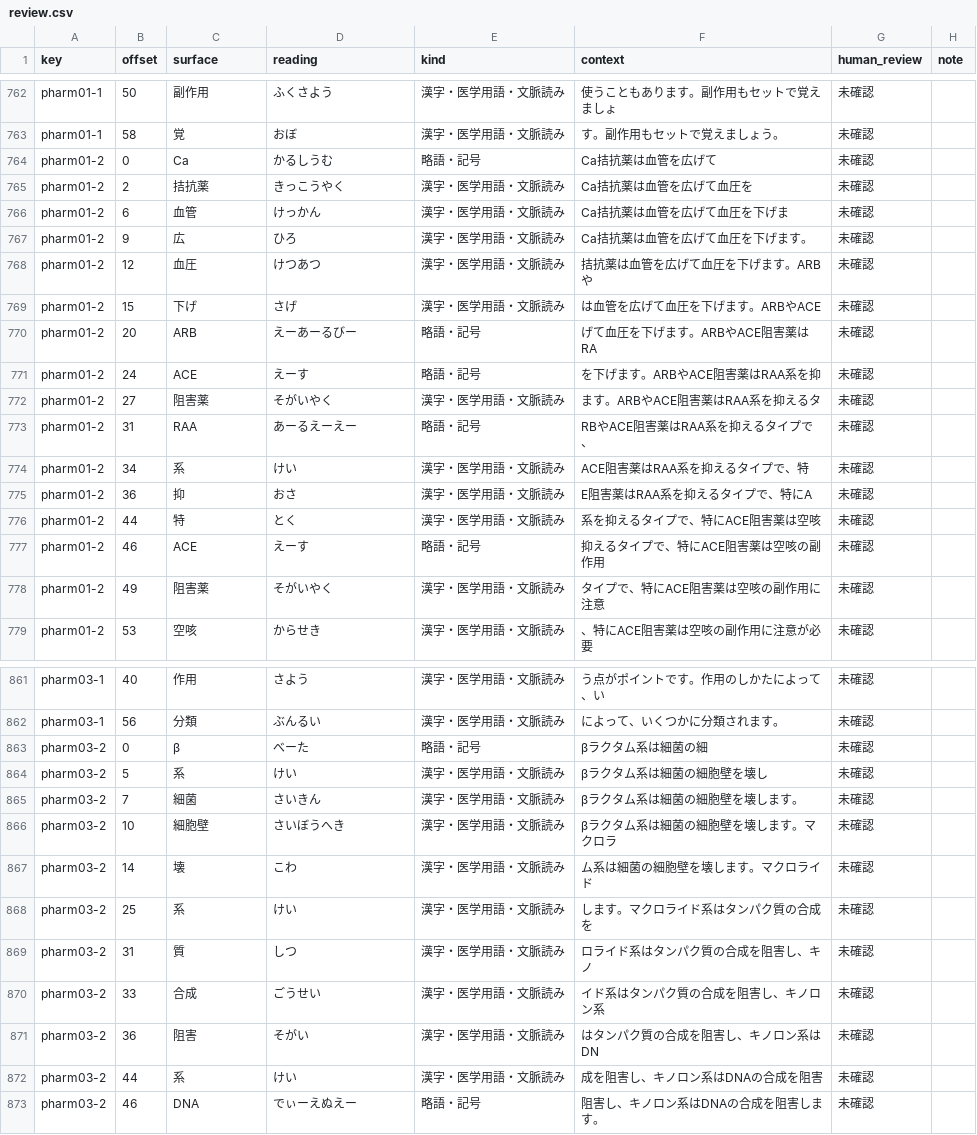
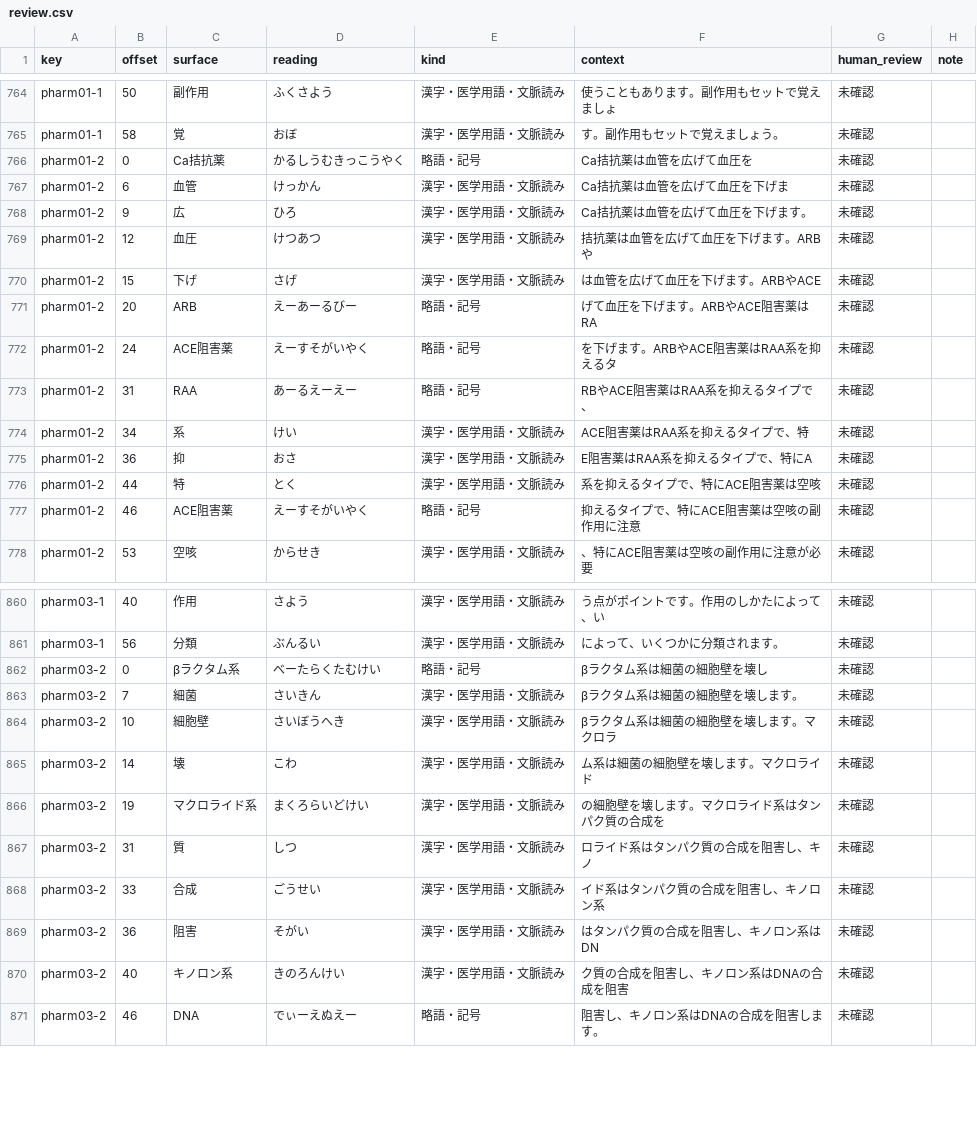
Before and after one commit to yakkun-shinchian/SD-, a CSV file: coefont/review.csv, drawn as a sheet; only a part is shown, gaps mark what is left out; the diff covers the shown part only.

```diff
--- a/coefont/review.csv
+++ b/coefont/review.csv
@@ -763,4 +765,3 @@
 "pharm01-1","58","覚","おぼ","漢字・医学用語・文脈読み","す。副作用もセットで覚えましょう。","未確認",""
-"pharm01-2","0","Ca","かるしうむ","略語・記号","Ca拮抗薬は血管を広げて","未確認",""
-"pharm01-2","2","拮抗薬","きっこうやく","漢字・医学用語・文脈読み","Ca拮抗薬は血管を広げて血圧を","未確認",""
+"pharm01-2","0","Ca拮抗薬","かるしうむきっこうやく","略語・記号","Ca拮抗薬は血管を広げて血圧を","未確認",""
 "pharm01-2","6","血管","けっかん","漢字・医学用語・文脈読み","Ca拮抗薬は血管を広げて血圧を下げま","未確認",""
@@ -770,4 +771,3 @@
 "pharm01-2","20","ARB","えーあーるびー","略語・記号","げて血圧を下げます。ARBやACE阻害薬はRA","未確認",""
-"pharm01-2","24","ACE","えーす","略語・記号","を下げます。ARBやACE阻害薬はRAA系を抑","未確認",""
-"pharm01-2","27","阻害薬","そがいやく","漢字・医学用語・文脈読み","ます。ARBやACE阻害薬はRAA系を抑えるタ","未確認",""
+"pharm01-2","24","ACE阻害薬","えーすそがいやく","略語・記号","を下げます。ARBやACE阻害薬はRAA系を抑えるタ","未確認",""
 "pharm01-2","31","RAA","あーるえーえー","略語・記号","RBやACE阻害薬はRAA系を抑えるタイプで、","未確認",""
@@ -776,4 +776,3 @@
 "pharm01-2","44","特","とく","漢字・医学用語・文脈読み","系を抑えるタイプで、特にACE阻害薬は空咳","未確認",""
-"pharm01-2","46","ACE","えーす","略語・記号","抑えるタイプで、特にACE阻害薬は空咳の副作用","未確認",""
-"pharm01-2","49","阻害薬","そがいやく","漢字・医学用語・文脈読み","タイプで、特にACE阻害薬は空咳の副作用に注意","未確認",""
+"pharm01-2","46","ACE阻害薬","えーすそがいやく","略語・記号","抑えるタイプで、特にACE阻害薬は空咳の副作用に注意","未確認",""
 "pharm01-2","53","空咳","からせき","漢字・医学用語・文脈読み","、特にACE阻害薬は空咳の副作用に注意が必要","未確認",""
@@ -862,4 +861,3 @@
 "pharm03-1","56","分類","ぶんるい","漢字・医学用語・文脈読み","によって、いくつかに分類されます。","未確認",""
-"pharm03-2","0","β","べーた","略語・記号","βラクタム系は細菌の細","未確認",""
-"pharm03-2","5","系","けい","漢字・医学用語・文脈読み","βラクタム系は細菌の細胞壁を壊し","未確認",""
+"pharm03-2","0","βラクタム系","べーたらくたむけい","略語・記号","βラクタム系は細菌の細胞壁を壊し","未確認",""
 "pharm03-2","7","細菌","さいきん","漢字・医学用語・文脈読み","βラクタム系は細菌の細胞壁を壊します。","未確認",""
@@ -867,3 +865,3 @@
 "pharm03-2","14","壊","こわ","漢字・医学用語・文脈読み","ム系は細菌の細胞壁を壊します。マクロライド","未確認",""
-"pharm03-2","25","系","けい","漢字・医学用語・文脈読み","します。マクロライド系はタンパク質の合成を","未確認",""
+"pharm03-2","19","マクロライド系","まくろらいどけい","漢字・医学用語・文脈読み","の細胞壁を壊します。マクロライド系はタンパク質の合成を","未確認",""
 "pharm03-2","31","質","しつ","漢字・医学用語・文脈読み","ロライド系はタンパク質の合成を阻害し、キノ","未確認",""
@@ -871,3 +869,3 @@
 "pharm03-2","36","阻害","そがい","漢字・医学用語・文脈読み","はタンパク質の合成を阻害し、キノロン系はDN","未確認",""
-"pharm03-2","44","系","けい","漢字・医学用語・文脈読み","成を阻害し、キノロン系はDNAの合成を阻害","未確認",""
+"pharm03-2","40","キノロン系","きのろんけい","漢字・医学用語・文脈読み","ク質の合成を阻害し、キノロン系はDNAの合成を阻害","未確認",""
 "pharm03-2","46","DNA","でぃーえぬえー","略語・記号","阻害し、キノロン系はDNAの合成を阻害します。","未確認",""
```
Also changed, not shown: 5 added rows, 2 removed rows and 16 edited cells elsewhere in this file, coefont/readings.tsv, 6 other files.
